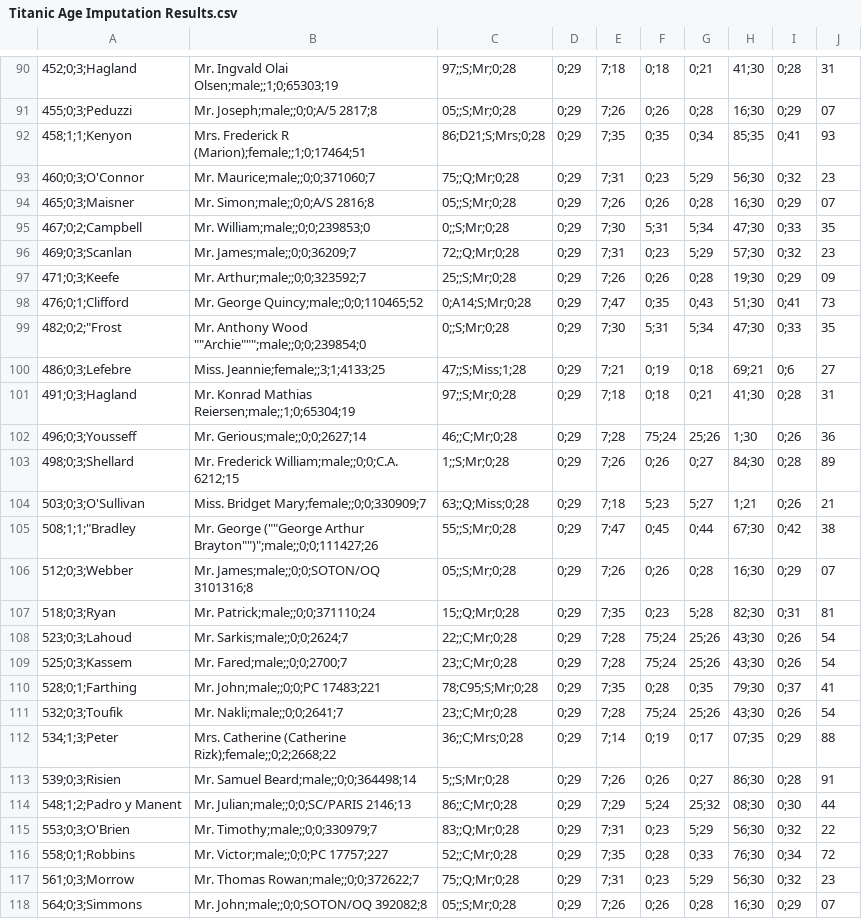
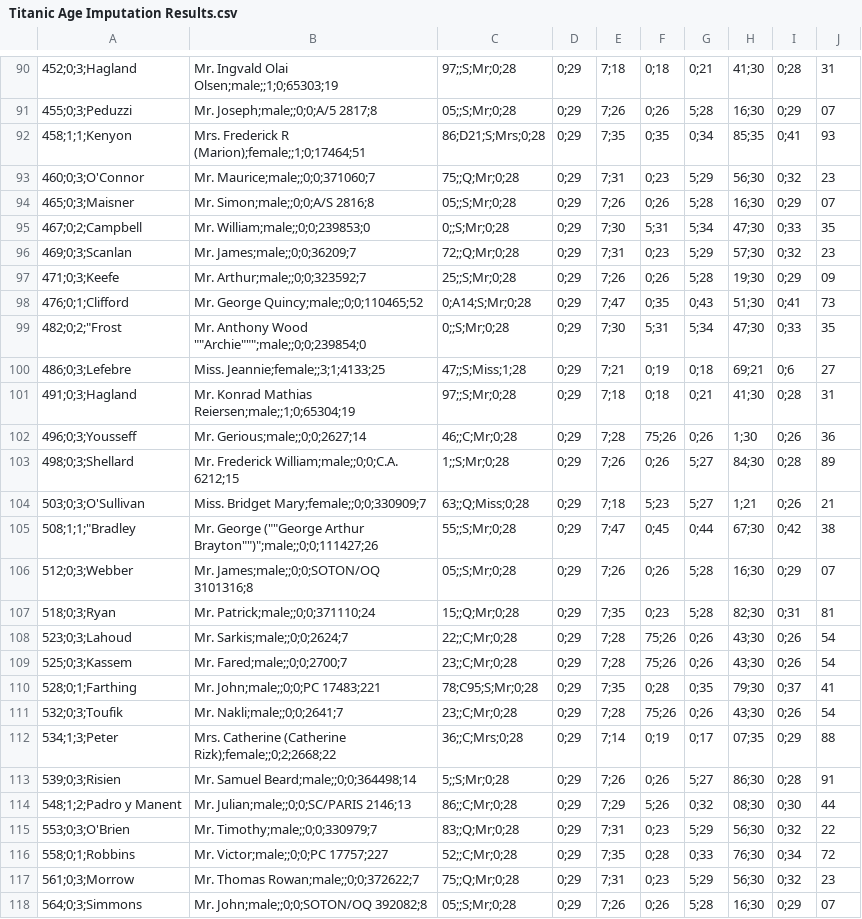
Before and after one commit to Ksum7/Regression-analysis-in-data-preprocessing, a CSV file: output/Titanic Age Imputation Results.csv, drawn as a sheet; only a part is shown, gaps mark what is left out; the diff covers the shown part only; the diff names each change by its address in the sheet, - before the commit and + after, or states it on an @@ line.

```diff
--- a/output/Titanic Age Imputation Results.csv
+++ b/output/Titanic Age Imputation Results.csv
-G91: 0;28
+G91: 5;28
-G94: 0;28
+G94: 5;28
-G97: 0;28
+G97: 5;28
-F102: 75;24
+F102: 75;26
-G102: 25;26
+G102: 0;26
-G103: 0;27
+G103: 5;27
-G106: 0;28
+G106: 5;28
-F108:F109: 75;24
+F108:F109: 75;26
-G108:G109: 25;26
+G108:G109: 0;26
-F111: 75;24
+F111: 75;26
-G111: 25;26
+G111: 0;26
-G113: 0;27
+G113: 5;27
-F114: 5;24
+F114: 5;26
-G114: 25;32
+G114: 0;32
-G118: 0;28
+G118: 5;28
```
Also changed, not shown: 97 edited cells elsewhere in this file.
